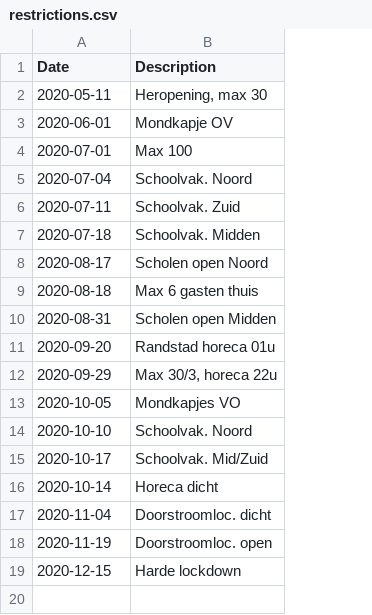
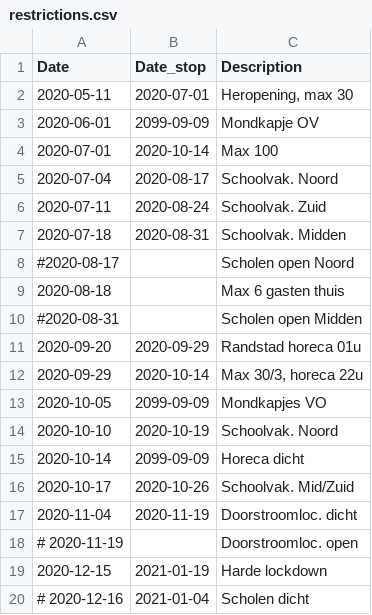
Before and after one commit to han-kwang/covid19, a CSV file: data/restrictions.csv, drawn as a sheet; the diff names each change by its address in the sheet, - before the commit and + after, or states it on an @@ line.

```diff
--- a/data/restrictions.csv
+++ b/data/restrictions.csv
+column B (Date_stop), rows 2-14: 2020-07-01 | 2099-09-09 | 2020-10-14 | 2020-08-17 | 2020-08-24 | 2020-08-31 |  |  |  | 2020-09-29 | 2020-10-14 | 2099-09-09 | 2020-10-19; rows 16-19: 2020-10-26 | 2020-11-19 |  | 2021-01-19
-A8 (Date): 2020-08-17
+A8 (Date): #2020-08-17
-A10 (Date): 2020-08-31
+A10 (Date): #2020-08-31
@@ row 16 moved to row 15: 2020-10-14 @@
-A18 (Date): 2020-11-19
+A18 (Date): # 2020-11-19
+row 20: # 2020-12-16 | 2021-01-04 | Scholen dicht
```
Also changed, not shown: 2 other files.
